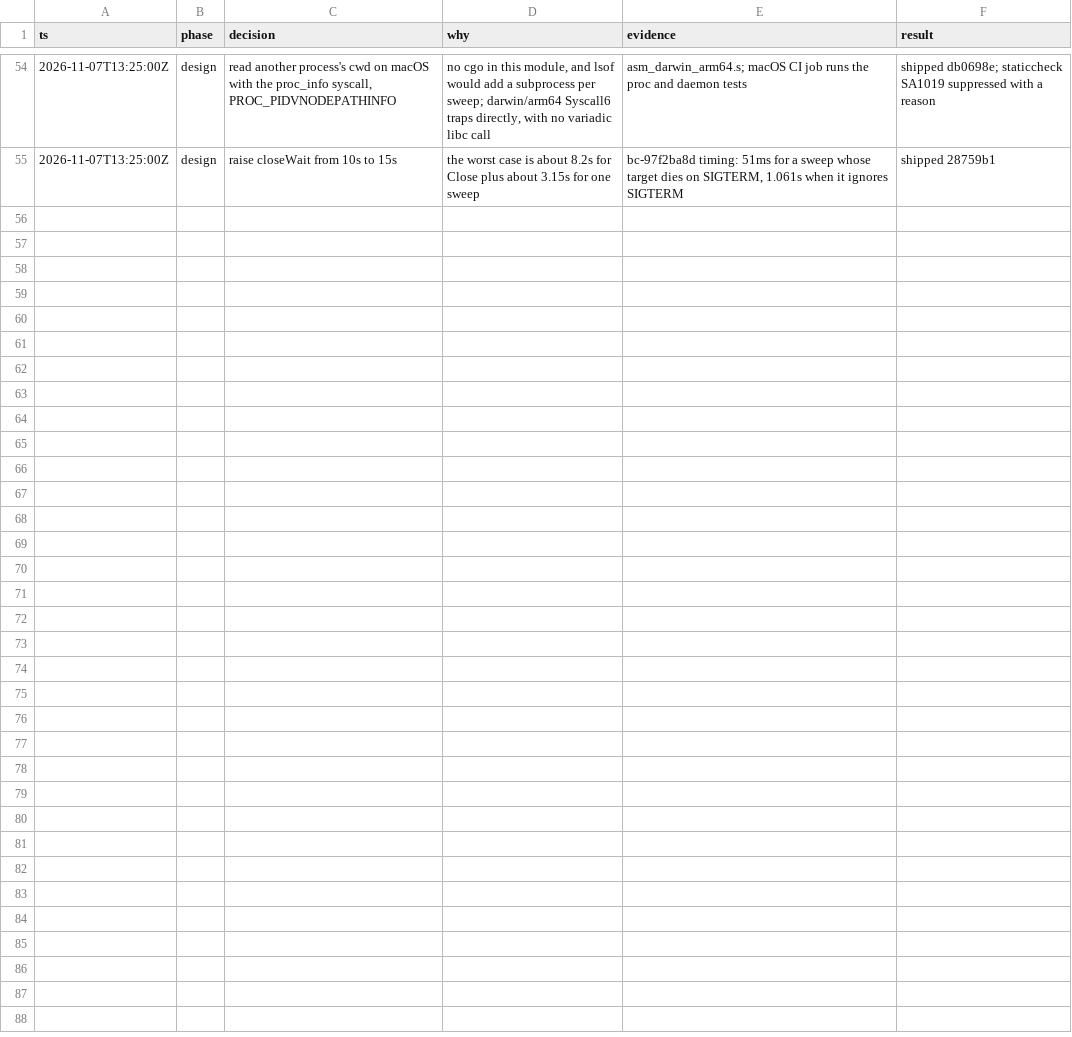
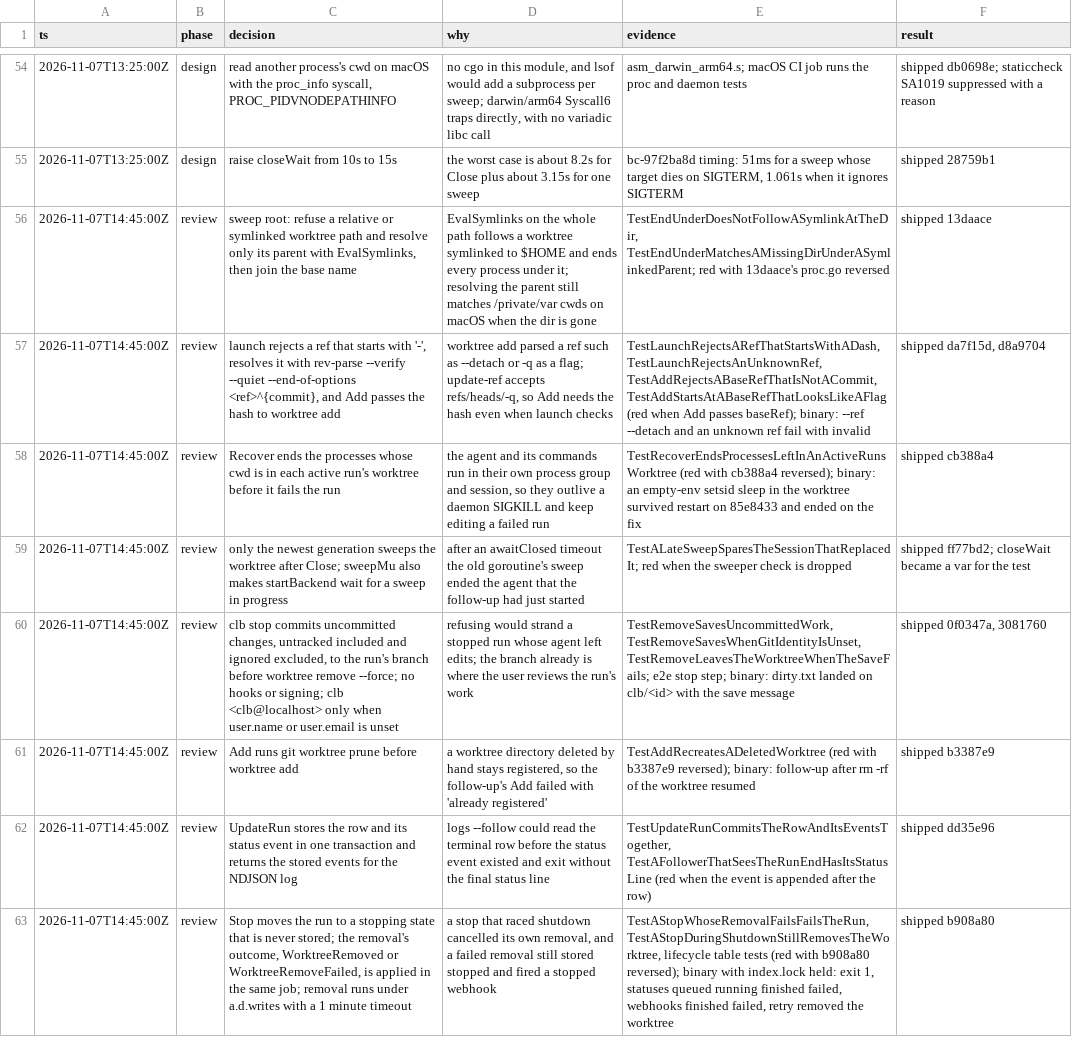
Before and after one commit to nozomi-koborinai/cursor-local-bridge, a TSV file: docs/decisions/phase-1.tsv, drawn as a sheet; only a part is shown, gaps mark what is left out; the diff names each change by its address in the sheet, - before the commit and + after, or states it on an @@ line.

```diff
--- a/docs/decisions/phase-1.tsv
+++ b/docs/decisions/phase-1.tsv
+row 56: 2026-11-07T14:45:00Z | review | sweep root: refuse a relative or symlinked worktree path and resolve only its parent with EvalSymlinks, then join the base name | EvalSymlinks on the whole path follows a worktree symlinked to $HOME and ends every process under it; resolving the parent still matches /private/var cwds on macOS when the dir is gone | TestEndUnderDoesNotFollowASymlinkAtTheDir, TestEndUnderMatchesAMissingDirUnderASymlinkedParent; red with 13daace's proc.go reversed | shipped 13daace
+row 57: 2026-11-07T14:45:00Z | review | launch rejects a ref that starts with '-', resolves it with rev-parse --verify --quiet --end-of-options <ref>^{commit}, and Add passes the hash to worktree add | worktree add parsed a ref such as --detach or -q as a flag; update-ref accepts refs/heads/-q, so Add needs the hash even when launch checks | TestLaunchRejectsARefThatStartsWithADash, TestLaunchRejectsAnUnknownRef, TestAddRejectsABaseRefThatIsNotACommit, TestAddStartsAtABaseRefThatLooksLikeAFlag (red when Add passes baseRef); binary: --ref --detach and an unknown ref fail with invalid | shipped da7f15d, d8a9704
+row 58: 2026-11-07T14:45:00Z | review | Recover ends the processes whose cwd is in each active run's worktree before it fails the run | the agent and its commands run in their own process group and session, so they outlive a daemon SIGKILL and keep editing a failed run | TestRecoverEndsProcessesLeftInAnActiveRunsWorktree (red with cb388a4 reversed); binary: an empty-env setsid sleep in the worktree survived restart on 85e8433 and ended on the fix | shipped cb388a4
+row 59: 2026-11-07T14:45:00Z | review | only the newest generation sweeps the worktree after Close; sweepMu also makes startBackend wait for a sweep in progress | after an awaitClosed timeout the old goroutine's sweep ended the agent that the follow-up had just started | TestALateSweepSparesTheSessionThatReplacedIt; red when the sweeper check is dropped | shipped ff77bd2; closeWait became a var for the test
+row 60: 2026-11-07T14:45:00Z | review | clb stop commits uncommitted changes, untracked included and ignored excluded, to the run's branch before worktree remove --force; no hooks or signing; clb <clb@localhost> only when user.name or user.email is unset | refusing would strand a stopped run whose agent left edits; the branch already is where the user reviews the run's work | TestRemoveSavesUncommittedWork, TestRemoveSavesWhenGitIdentityIsUnset, TestRemoveLeavesTheWorktreeWhenTheSaveFails; e2e stop step; binary: dirty.txt landed on clb/<id> with the save message | shipped 0f0347a, 3081760
+row 61: 2026-11-07T14:45:00Z | review | Add runs git worktree prune before worktree add | a worktree directory deleted by hand stays registered, so the follow-up's Add failed with 'already registered' | TestAddRecreatesADeletedWorktree (red with b3387e9 reversed); binary: follow-up after rm -rf of the worktree resumed | shipped b3387e9
+row 62: 2026-11-07T14:45:00Z | review | UpdateRun stores the row and its status event in one transaction and returns the stored events for the NDJSON log | logs --follow could read the terminal row before the status event existed and exit without the final status line | TestUpdateRunCommitsTheRowAndItsEventsTogether, TestAFollowerThatSeesTheRunEndHasItsStatusLine (red when the event is appended after the row) | shipped dd35e96
+row 63: 2026-11-07T14:45:00Z | review | Stop moves the run to a stopping state that is never stored; the removal's outcome, WorktreeRemoved or WorktreeRemoveFailed, is applied in the same job; removal runs under a.d.writes with a 1 minute timeout | a stop that raced shutdown cancelled its own removal, and a failed removal still stored stopped and fired a stopped webhook | TestAStopWhoseRemovalFailsFailsTheRun, TestAStopDuringShutdownStillRemovesTheWorktree, lifecycle table tests (red with b908a80 reversed); binary with index.lock held: exit 1, statuses queued running finished failed, webhooks finished failed, retry removed the worktree | shipped b908a80
```
